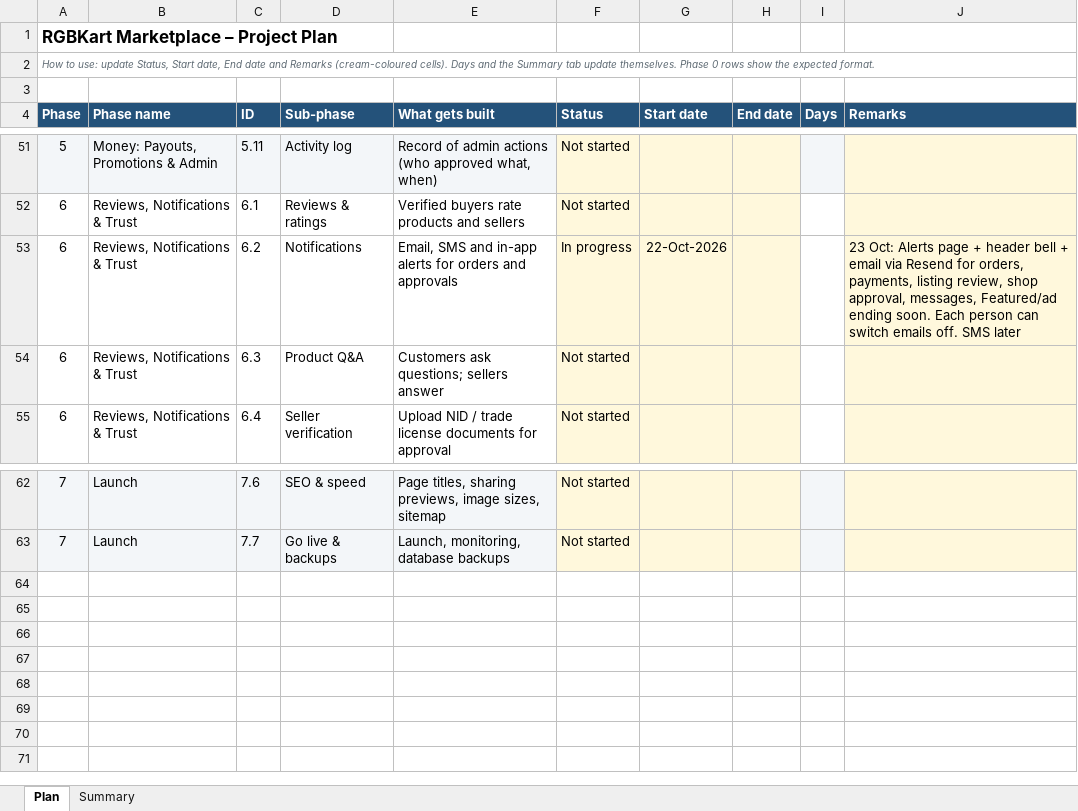
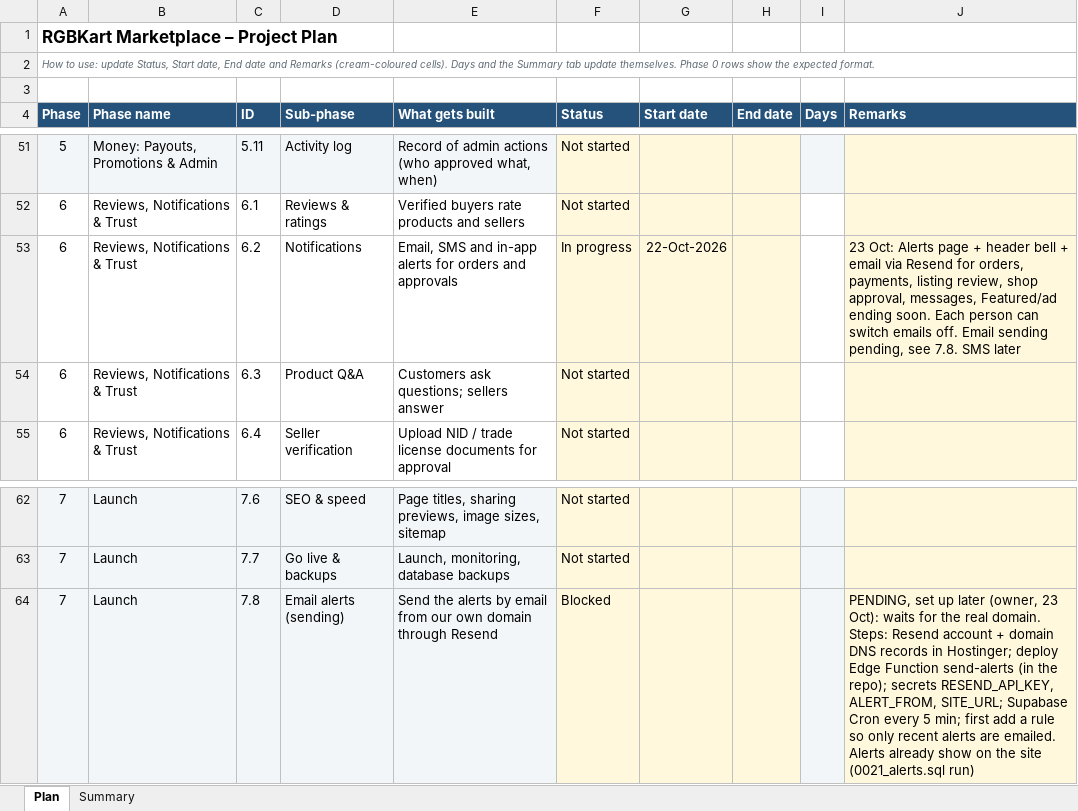
Before and after one commit to hkmanik/rgbkart-cloude, an Excel workbook: docs/RGBKart_Project_Plan.xlsx, sheet Plan, drawn as a sheet; only a part is shown, gaps mark what is left out; values as stored, in another font and other column widths than the file's, no borders; charts and pictures and conditional formats not drawn; the diff names each change by its address in the sheet, - before the commit and + after, or states it on an @@ line.

```diff
--- a/docs/RGBKart_Project_Plan.xlsx (sheet Plan)
+++ b/docs/RGBKart_Project_Plan.xlsx (sheet Plan)
-J53 (Remarks): …emails off. SMS later
+J53 (Remarks): …emails off. Email sending pending, see 7.8. SMS later
+row 64: 7 | Launch | 7.8 | Email alerts (sending) | Send the alerts by email from our own domain through Resend | Blocked |  |  |  | PENDING, set up later (owner, 23 Oct): waits for the real domain. Steps: Resend account + domain DNS records in Hostinger; deploy Edge Function send-alerts (in the repo); secrets RESEND_API_KEY, ALERT_FROM, SITE_URL; Supabase Cron every 5 min; first add a rule so only recent alerts are emailed. Alerts already show on the site (0021_alerts.sql run)
```
Also changed, not shown: sheet Summary, formulas that keep their value, 1 other file.
